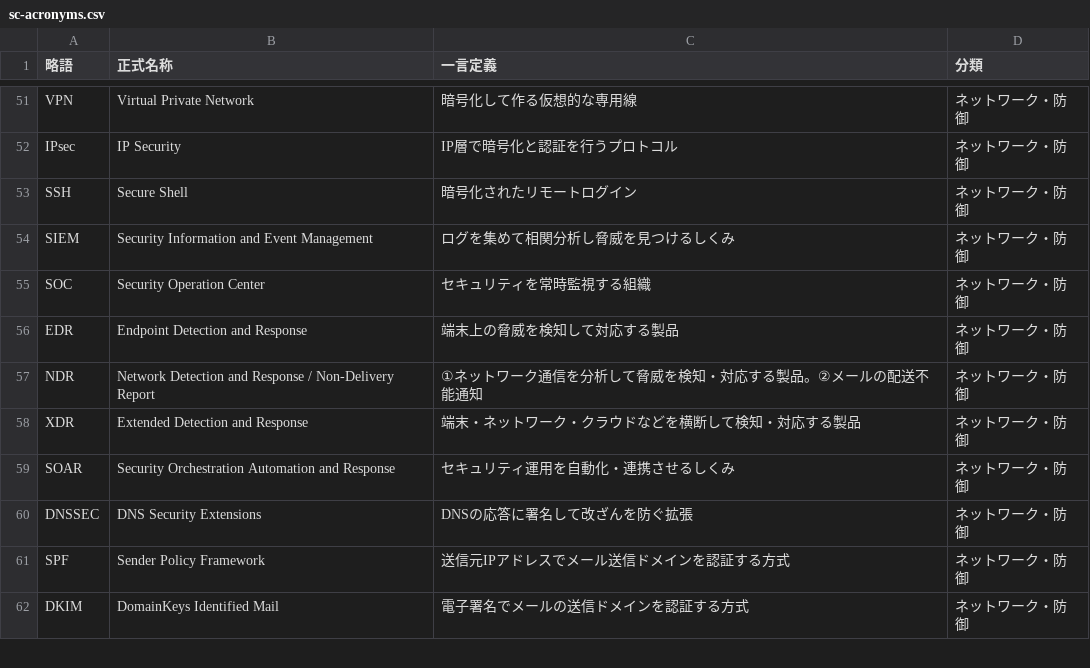
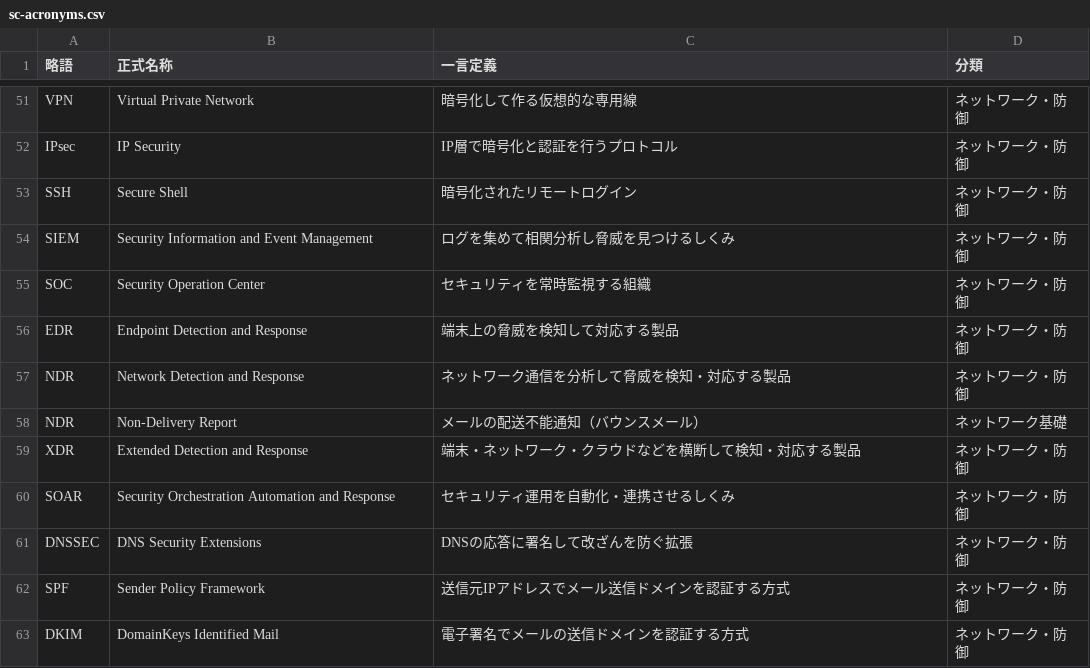
Before and after one commit to YamadaLaboJP/sc-acronym-flashcards, a CSV file: data/sc-acronyms.csv, drawn as a sheet; only a part is shown, gaps mark what is left out.

```diff
--- a/data/sc-acronyms.csv
+++ b/data/sc-acronyms.csv
@@ -56,3 +56,4 @@ SOC,Security Operation Center,セキュリティを常時監視する組織,ネ
 EDR,Endpoint Detection and Response,端末上の脅威を検知して対応する製品,ネットワーク・防御
-NDR,"Network Detection and Response / Non-Delivery Report","①ネットワーク通信を分析して脅威を検知・対応する製品。②メールの配送不能通知",ネットワーク・防御
+NDR,Network Detection and Response,ネットワーク通信を分析して脅威を検知・対応する製品,ネットワーク・防御
+NDR,Non-Delivery Report,メールの配送不能通知（バウンスメール）,ネットワーク基礎
 XDR,Extended Detection and Response,端末・ネットワーク・クラウドなどを横断して検知・対応する製品,ネットワーク・防御
```
Also changed, not shown: 2 other files.
